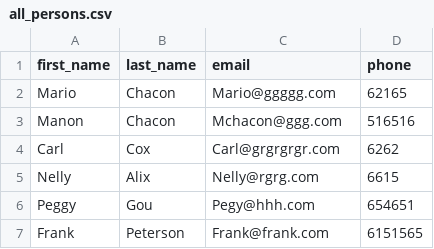
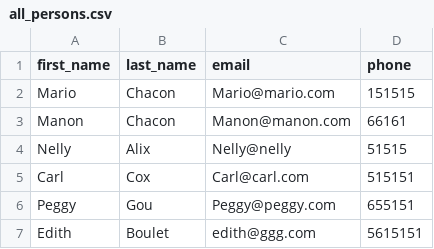
Before and after one commit to mariochacondev/csv_writer, a CSV file: all_persons.csv, drawn as a sheet.

```diff
--- a/all_persons.csv
+++ b/all_persons.csv
@@ -1,7 +1,7 @@
 first_name,last_name,email,phone
-Mario,Chacon,Mario@ggggg.com,62165
-Manon,Chacon,Mchacon@ggg.com,516516
-Carl,Cox,Carl@grgrgrgr.com,6262
-Nelly,Alix,Nelly@rgrg.com,6615
-Peggy,Gou,Pegy@hhh.com,654651
-Frank,Peterson,Frank@frank.com,6151565
+Mario,Chacon,Mario@mario.com,151515
+Manon,Chacon,Manon@manon.com,66161
+Nelly,Alix,Nelly@nelly,51515
+Carl,Cox,Carl@carl.com,515151
+Peggy,Gou,Peggy@peggy.com,655151
+Edith,Boulet,edith@ggg.com,5615151
```
Also changed, not shown: 1 other file.
